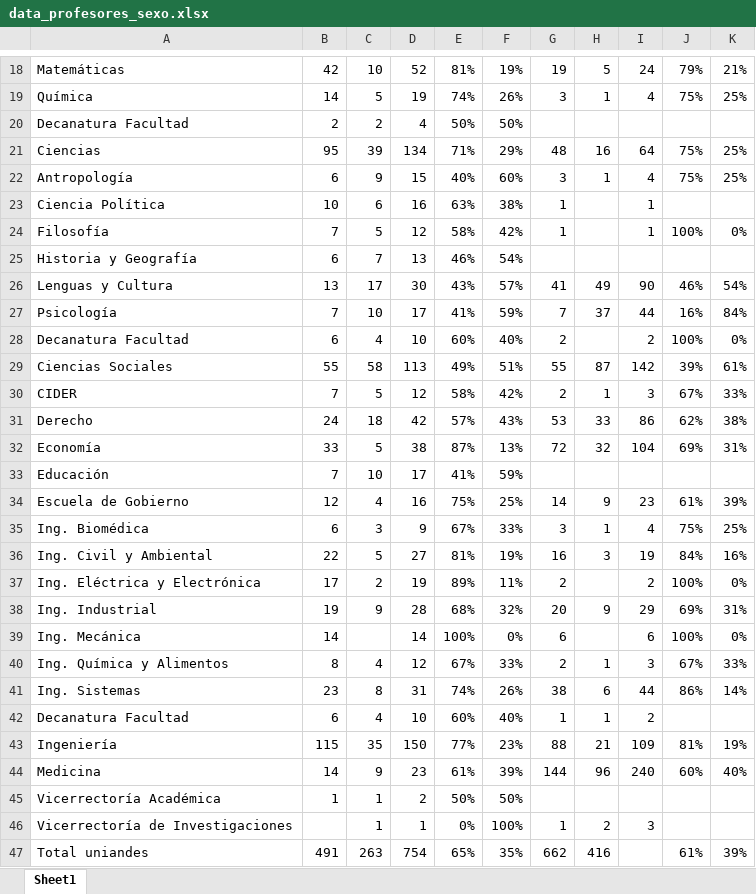
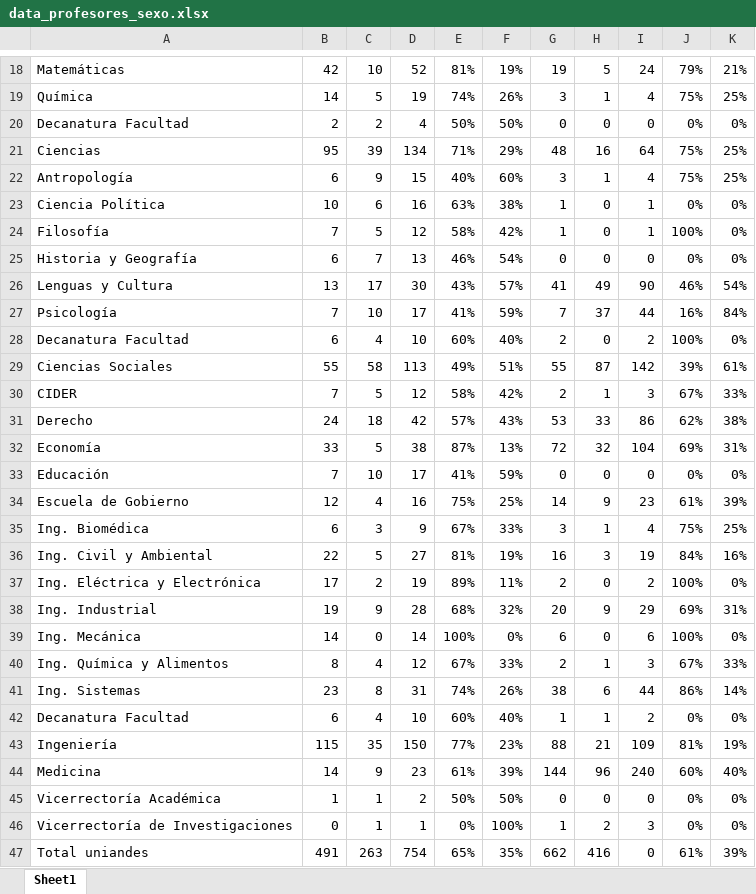
Before and after one commit to dfdiazc/IntroCienciaDatos3, an Excel workbook: data/data_profesores_sexo.xlsx, sheet Sheet1, drawn as a sheet; only a part is shown, gaps mark what is left out; values as stored, in another font and other column widths than the file's, no borders; the diff covers the shown part only; the diff names each change by its address in the sheet, - before the commit and + after, or states it on an @@ line.

```diff
--- a/data/data_profesores_sexo.xlsx (sheet Sheet1)
+++ b/data/data_profesores_sexo.xlsx (sheet Sheet1)
-G20: (empty)
+G20: 0
-H20: (empty)
+H20: 0
-I20: (empty)
+I20: 0
-J20: (empty)
+J20: 0%
-K20: (empty)
+K20: 0%
-H23:H25: (empty)
+H23:H25: 0
-J23: (empty)
+J23: 0%
-K23: (empty)
+K23: 0%
-G25: (empty)
+G25: 0
-I25: (empty)
+I25: 0
-J25: (empty)
+J25: 0%
-K25: (empty)
+K25: 0%
-H28: (empty)
+H28: 0
-G33: (empty)
+G33: 0
-H33: (empty)
+H33: 0
-I33: (empty)
+I33: 0
-J33: (empty)
+J33: 0%
-K33: (empty)
+K33: 0%
-H37: (empty)
+H37: 0
-C39: (empty)
+C39: 0
-H39: (empty)
+H39: 0
-J42: (empty)
+J42: 0%
-K42: (empty)
+K42: 0%
-G45: (empty)
+G45: 0
-H45: (empty)
+H45: 0
-I45: (empty)
+I45: 0
-J45:J46: (empty)
+J45:J46: 0%
-K45:K46: (empty)
+K45:K46: 0%
-B46: (empty)
+B46: 0
-I47: (empty)
+I47: 0
```
Also changed, not shown: 7 edited cells elsewhere in this sheet, data/data_estudiantes_poblacion.xlsx, data/data_estudiantes_sexo.xlsx, 2 other files.
